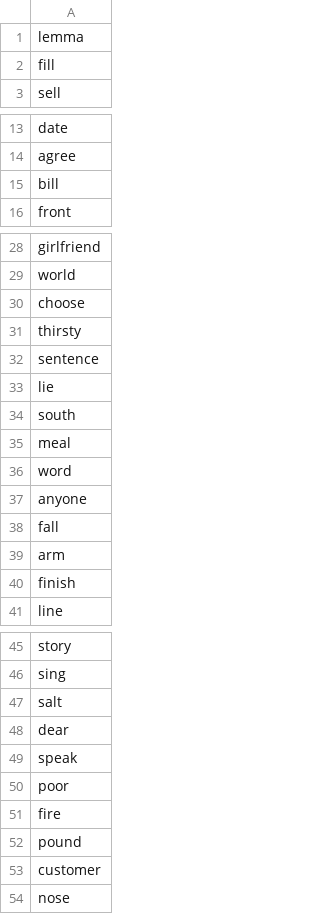
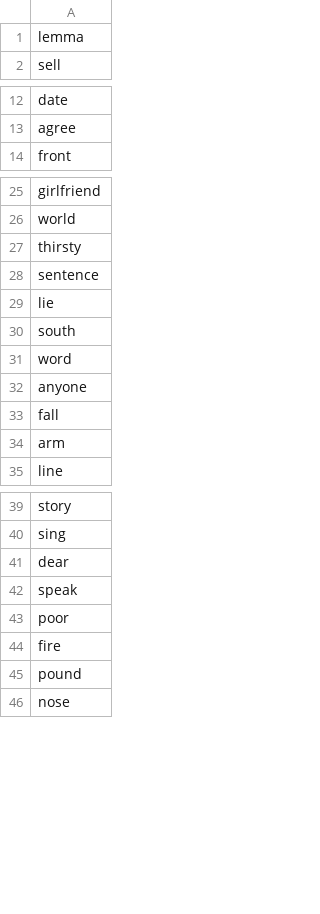
Before and after one commit to mohsenShakiba/Learnup-Data, a CSV file: lessons/a1_missing_vocabs.csv, drawn as a sheet; only a part is shown, gaps mark what is left out; the diff covers the shown part only.

```diff
--- a/lessons/a1_missing_vocabs.csv
+++ b/lessons/a1_missing_vocabs.csv
@@ -1,3 +1,2 @@
 lemma
-fill
 sell
@@ -14,3 +13,2 @@ date
 agree
-bill
 front
@@ -29,3 +26,2 @@ girlfriend
 world
-choose
 thirsty
@@ -34,3 +30,2 @@ lie
 south
-meal
 word
@@ -39,3 +34,2 @@ fall
 arm
-finish
 line
@@ -46,3 +40,2 @@ story
 sing
-salt
 dear
@@ -52,3 +45,2 @@ fire
 pound
-customer
 nose
```
Also changed, not shown: 2 removed rows and 1 moved row elsewhere in this file, lessons/a1_used_vocabs.csv, vocabs/a1.csv, 3 other files.
